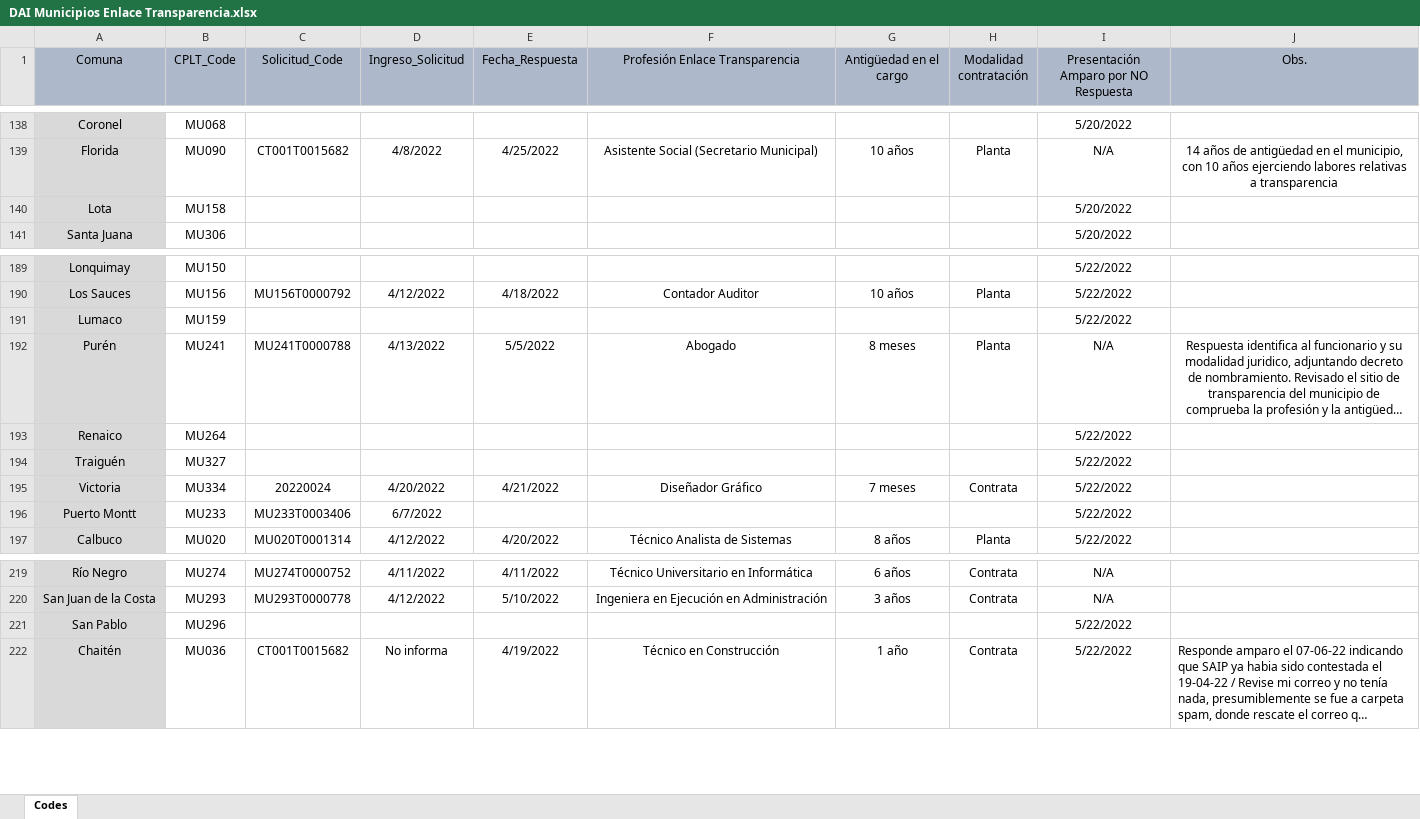
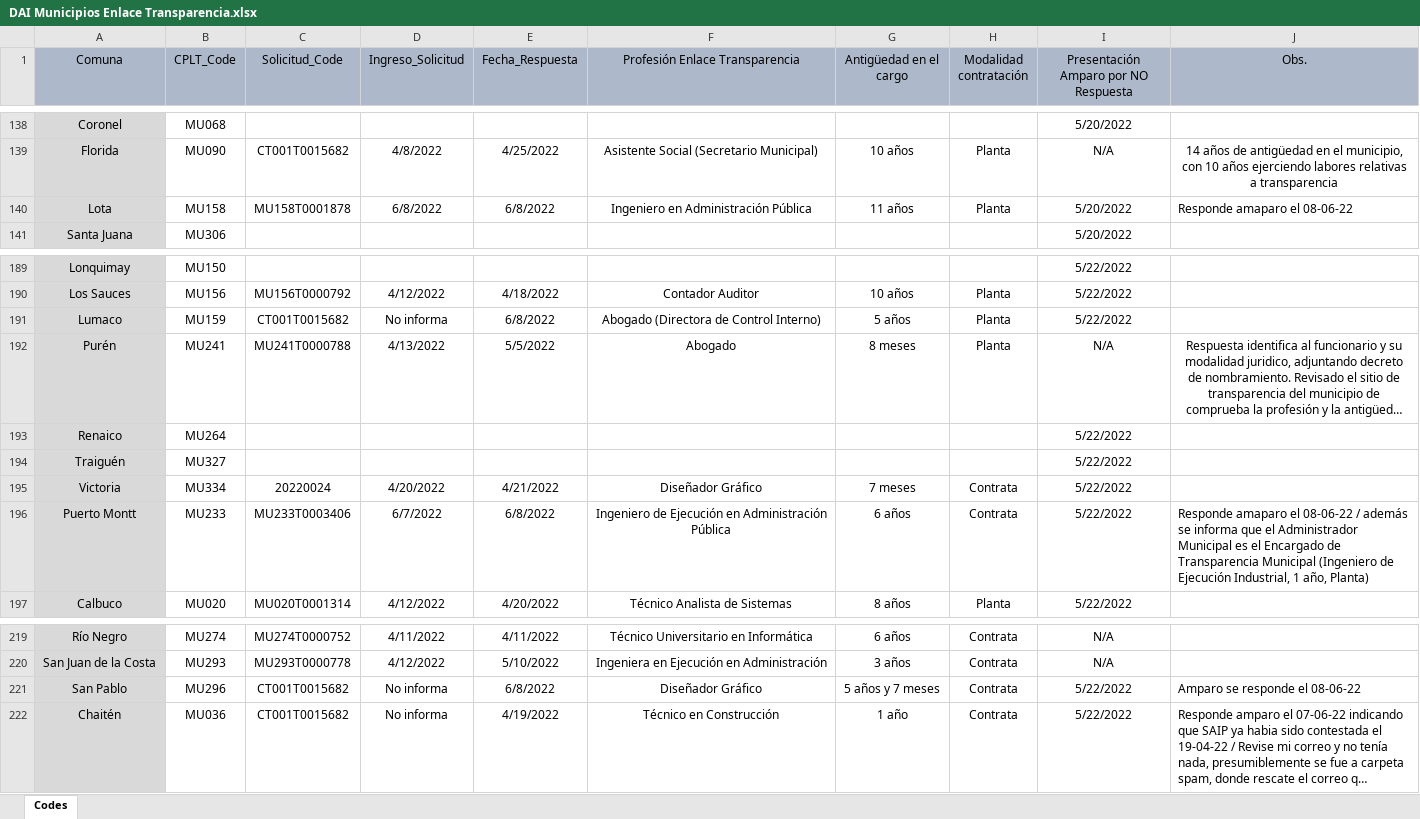
Before and after one commit to bgonzalezbustamante/local-gov-indicators, an Excel workbook: data/raw/CPLT/Request/DAI Municipios Enlace Transparencia.xlsx, sheet Codes, drawn as a sheet; only a part is shown, gaps mark what is left out; long unchanged cells end in …; values as stored, in another font and other column widths than the file's, no borders; the diff names each change by its address in the sheet, - before the commit and + after, or states it on an @@ line.

Commit message:
Update DAI Municipios Enlace Transparencia.xlsx

```diff
--- a/data/raw/CPLT/Request/DAI Municipios Enlace Transparencia.xlsx (sheet Codes)
+++ b/data/raw/CPLT/Request/DAI Municipios Enlace Transparencia.xlsx (sheet Codes)
-C140 (Solicitud_Code): (empty)
+C140 (Solicitud_Code): MU158T0001878
-D140 (Ingreso_Solicitud): (empty)
+D140 (Ingreso_Solicitud): 6/8/2022
-E140 (Fecha_Respuesta): (empty)
+E140 (Fecha_Respuesta): 6/8/2022
-F140 (Profesión Enlace Transparencia): (empty)
+F140 (Profesión Enlace Transparencia): Ingeniero en Administración Pública
-G140 (Antigüedad en el cargo): (empty)
+G140 (Antigüedad en el cargo): 11 años
-H140 (Modalidad contratación): (empty)
+H140 (Modalidad contratación): Planta
-J140 (Obs.): (empty)
+J140 (Obs.): Responde amaparo el 08-06-22
-C191 (Solicitud_Code): (empty)
+C191 (Solicitud_Code): CT001T0015682
-D191 (Ingreso_Solicitud): (empty)
+D191 (Ingreso_Solicitud): No informa
-E191 (Fecha_Respuesta): (empty)
+E191 (Fecha_Respuesta): 6/8/2022
-F191 (Profesión Enlace Transparencia): (empty)
+F191 (Profesión Enlace Transparencia): Abogado (Directora de Control Interno)
-G191 (Antigüedad en el cargo): (empty)
+G191 (Antigüedad en el cargo): 5 años
-H191 (Modalidad contratación): (empty)
+H191 (Modalidad contratación): Planta
-E196 (Fecha_Respuesta): (empty)
+E196 (Fecha_Respuesta): 6/8/2022
-F196 (Profesión Enlace Transparencia): (empty)
+F196 (Profesión Enlace Transparencia): Ingeniero de Ejecución en Administración Pública
-G196 (Antigüedad en el cargo): (empty)
+G196 (Antigüedad en el cargo): 6 años
-H196 (Modalidad contratación): (empty)
+H196 (Modalidad contratación): Contrata
-J196 (Obs.): (empty)
+J196 (Obs.): Responde amaparo el 08-06-22 / además se informa que el Administrador Municipal es el Encargado de Transparencia Municipal (Ingeniero de Ejecución Industrial, 1 año, Planta)
-C221 (Solicitud_Code): (empty)
+C221 (Solicitud_Code): CT001T0015682
-D221 (Ingreso_Solicitud): (empty)
+D221 (Ingreso_Solicitud): No informa
-E221 (Fecha_Respuesta): (empty)
+E221 (Fecha_Respuesta): 6/8/2022
-F221 (Profesión Enlace Transparencia): (empty)
+F221 (Profesión Enlace Transparencia): Diseñador Gráfico
-G221 (Antigüedad en el cargo): (empty)
+G221 (Antigüedad en el cargo): 5 años y 7 meses
-H221 (Modalidad contratación): (empty)
+H221 (Modalidad contratación): Contrata
-J221 (Obs.): (empty)
+J221 (Obs.): Amparo se responde el 08-06-22
```
